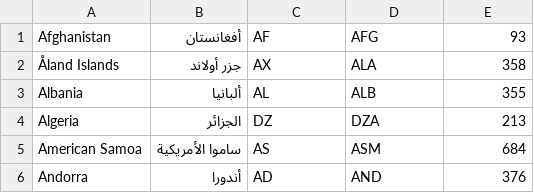
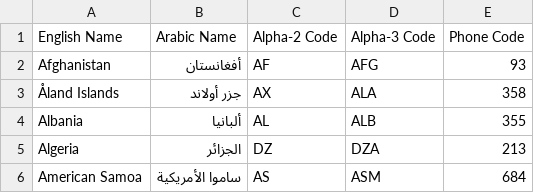
Before and after one commit to amrsaeedhosny/countries, a CSV file: countries.csv, drawn as a sheet; only a part is shown; the shorter side is filled out with more unchanged rows; the diff names each change by its address in the sheet, - before the commit and + after, or states it on an @@ line.

Commit message:
Add files via upload

```diff
--- a/countries.csv
+++ b/countries.csv
+row 1: English Name | Arabic Name | Alpha-2 Code | Alpha-3 Code | Phone Code
```
